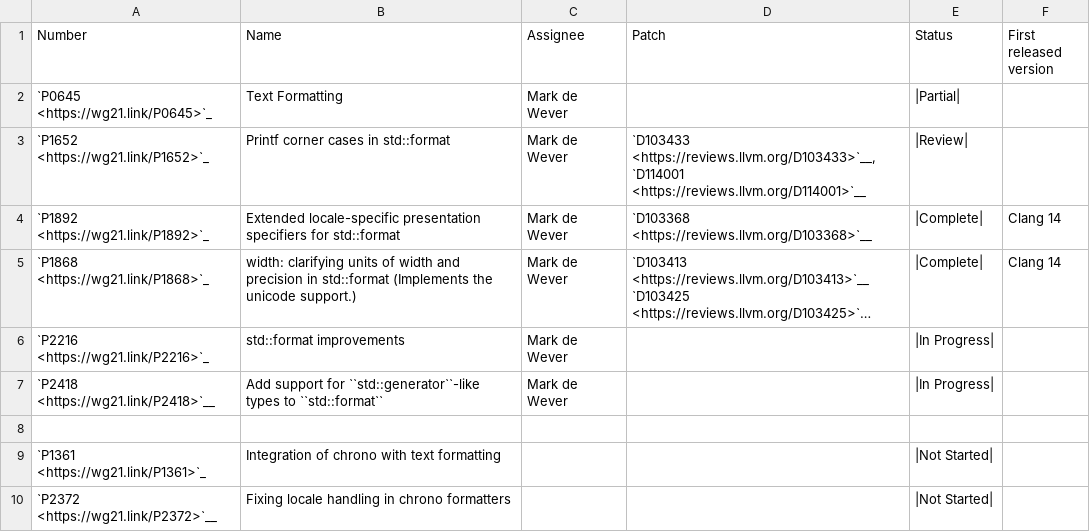
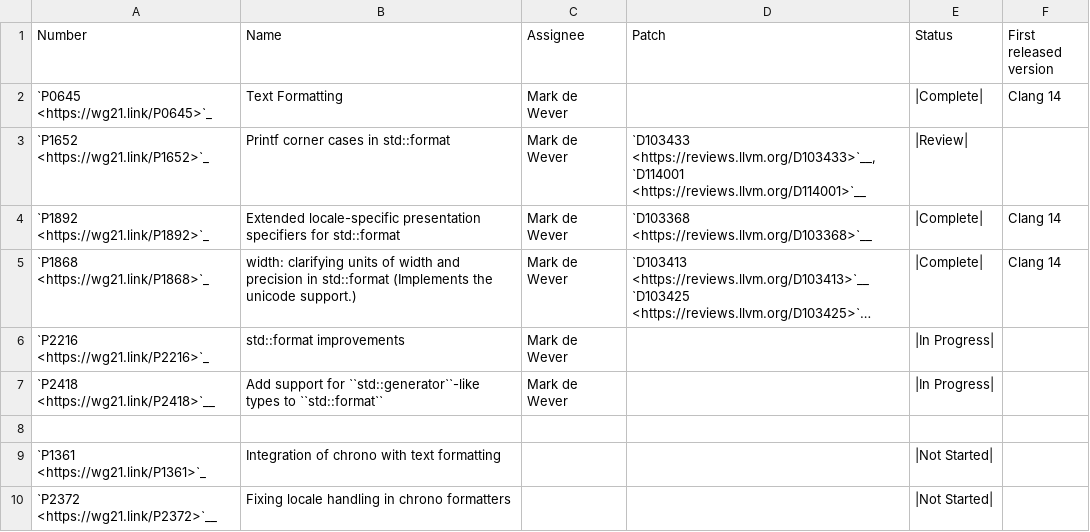
Before and after one commit to janezbozic/AndroidLLVMProjectLoopPerforation, a CSV file: libcxx/docs/Status/FormatIssues.csv, drawn as a sheet; long unchanged cells end in ….

```diff
--- a/libcxx/docs/Status/FormatIssues.csv
+++ b/libcxx/docs/Status/FormatIssues.csv
@@ -1,3 +1,3 @@
 Number,Name,Assignee,Patch,Status,First released version
-`P0645 <https://wg21.link/P0645>`_,"Text Formatting",Mark de Wever,,|Partial|,
+`P0645 <https://wg21.link/P0645>`_,"Text Formatting",Mark de Wever,,|Complete|,Clang 14
 `P1652 <https://wg21.link/P1652>`_,"Printf corner cases in std::format",Mark de Wever,"`D103433 <https://reviews.llvm.org/D103433>`__, `D114001 <https://reviews.llvm.org/D114001>`__",|Review|,
```
Also changed, not shown: libcxx/docs/Status/Cxx20Papers.csv, 3 other files.
